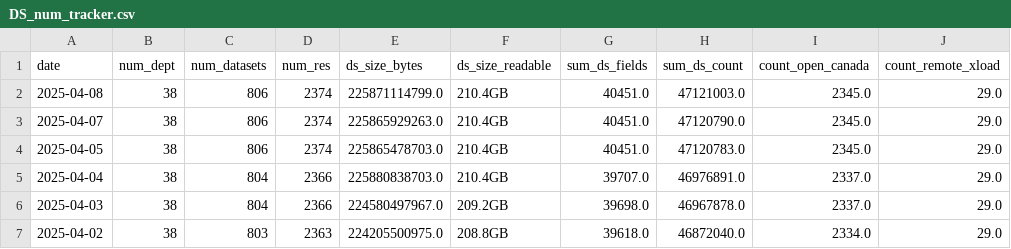
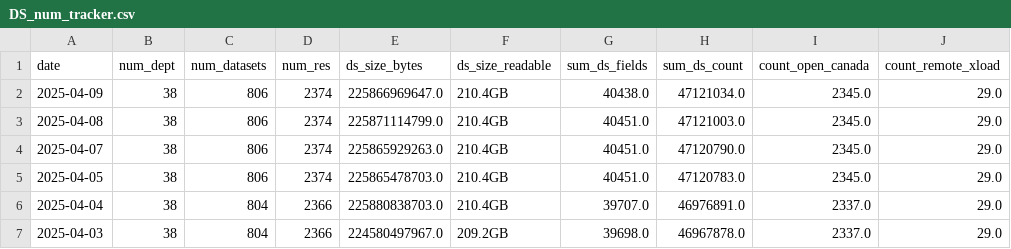
Before and after one commit to PatLittle/analytics-corporate-reporting, a CSV file: datastore_tracker/DS_num_tracker.csv, drawn as a sheet; only a part is shown; the shorter side is filled out with more unchanged rows.

```diff
--- a/datastore_tracker/DS_num_tracker.csv
+++ b/datastore_tracker/DS_num_tracker.csv
@@ -1,2 +1,3 @@
 date,num_dept,num_datasets,num_res,ds_size_bytes,ds_size_readable,sum_ds_fields,sum_ds_count,count_open_canada,count_remote_xload
+2025-04-09,38,806,2374,225866969647.0,210.4GB,40438.0,47121034.0,2345.0,29.0
 2025-04-08,38,806,2374,225871114799.0,210.4GB,40451.0,47121003.0,2345.0,29.0
```
Also changed, not shown: datastore_tracker/ds-resources.csv, datastore_tracker/org_stats.csv.
